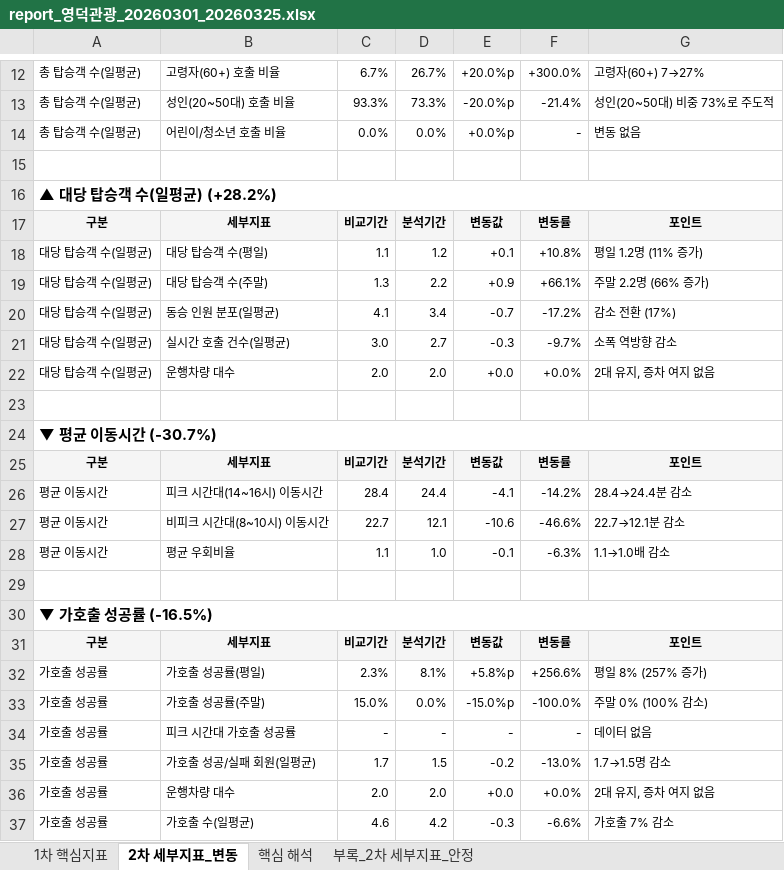
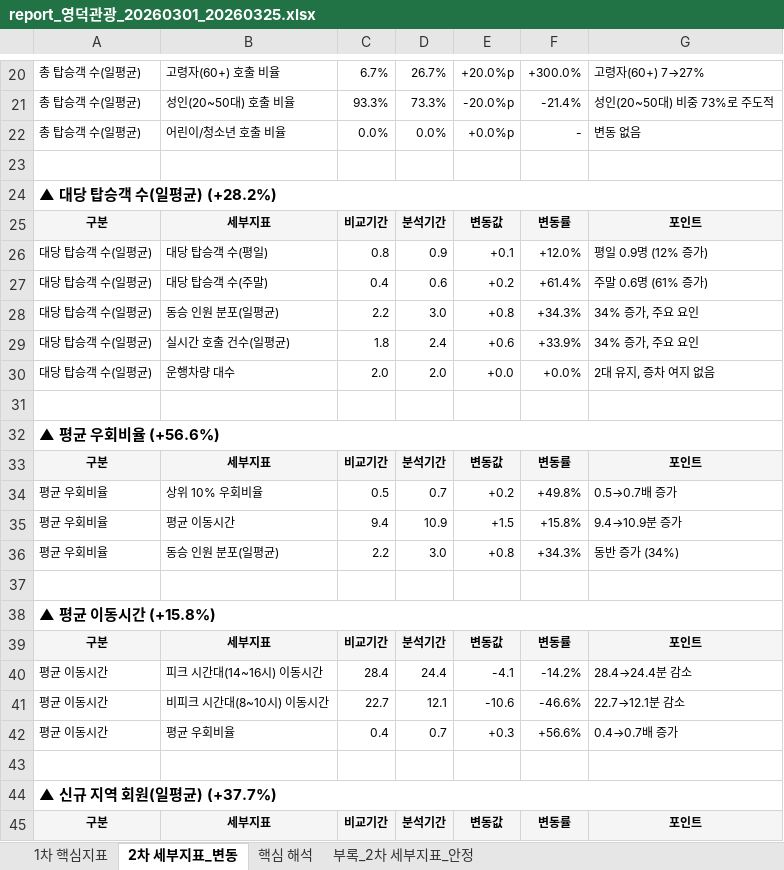
Before and after one commit to hangil-kim/shucle-monitor, an Excel workbook: shucle_report/영덕관광/20260301_20260325/report_영덕관광_20260301_20260325.xlsx, sheet 2차 세부지표_변동, drawn as a sheet; only a part is shown, gaps mark what is left out; values as stored, in another font and other column widths than the file's, no borders; removed rows and columns are numbered as before the commit, all else as after; the diff covers the shown part only; the diff names each change by its address in the sheet, - before the commit and + after, or states it on an @@ line.

```diff
--- a/shucle_report/영덕관광/20260301_20260325/report_영덕관광_20260301_20260325.xlsx (sheet 2차 세부지표_변동)
+++ b/shucle_report/영덕관광/20260301_20260325/report_영덕관광_20260301_20260325.xlsx (sheet 2차 세부지표_변동)
-C26: 1.1
+C26: 0.8
-D26: 1.2
+D26: 0.9
-F26: +10.8%
+F26: +12.0%
-G26: 평일 1.2명 (11% 증가)
+G26: 평일 0.9명 (12% 증가)
-C27: 1.3
+C27: 0.4
-D27: 2.2
+D27: 0.6
-E27: +0.9
+E27: +0.2
-F27: +66.1%
+F27: +61.4%
-G27: 주말 2.2명 (66% 증가)
+G27: 주말 0.6명 (61% 증가)
-row 20: 대당 탑승객 수(일평균) | 동승 인원 분포(일평균) | 4.1 | 3.4 | -0.7 | -17.2% | 감소 전환 (17%)
-row 21: 대당 탑승객 수(일평균) | 실시간 호출 건수(일평균) | 3.0 | 2.7 | -0.3 | -9.7% | 소폭 역방향 감소
+row 28: 대당 탑승객 수(일평균) | 동승 인원 분포(일평균) | 2.2 | 3.0 | +0.8 | +34.3% | 34% 증가, 주요 요인
+row 29: 대당 탑승객 수(일평균) | 실시간 호출 건수(일평균) | 1.8 | 2.4 | +0.6 | +33.9% | 34% 증가, 주요 요인
-A32: ▼ 평균 이동시간 (-30.7%)
+A32: ▲ 평균 우회비율 (+56.6%)
@@ row 48 moved to row 33: 구분 @@
+row 34: 평균 우회비율 | 상위 10% 우회비율 | 0.5 | 0.7 | +0.2 | +49.8% | 0.5→0.7배 증가
+row 35: 평균 우회비율 | 평균 이동시간 | 9.4 | 10.9 | +1.5 | +15.8% | 9.4→10.9분 증가
+row 36: 평균 우회비율 | 동승 인원 분포(일평균) | 2.2 | 3.0 | +0.8 | +34.3% | 동반 증가 (34%)
+row 37: (empty)
+row 38: ▲ 평균 이동시간 (+15.8%)
-C42: 1.1
+C42: 0.4
-D42: 1.0
+D42: 0.7
-E42: -0.1
+E42: +0.3
-F42: -6.3%
+F42: +56.6%
-G42: 1.1→1.0배 감소
+G42: 0.4→0.7배 증가
-A44: ▼ 가호출 성공률 (-16.5%)
+A44: ▲ 신규 지역 회원(일평균) (+37.7%)
-row 32: 가호출 성공률 | 가호출 성공률(평일) | 2.3% | 8.1% | +5.8%p | +256.6% | 평일 8% (257% 증가)
-row 33: 가호출 성공률 | 가호출 성공률(주말) | 15.0% | 0.0% | -15.0%p | -100.0% | 주말 0% (100% 감소)
-row 34: 가호출 성공률 | 피크 시간대 가호출 성공률 | - | - | - | - | 데이터 없음
-row 35: 가호출 성공률 | 가호출 성공/실패 회원(일평균) | 1.7 | 1.5 | -0.2 | -13.0% | 1.7→1.5명 감소
-row 36: 가호출 성공률 | 운행차량 대수 | 2.0 | 2.0 | +0.0 | +0.0% | 2대 유지, 증차 여지 없음
-row 37: 가호출 성공률 | 가호출 수(일평균) | 4.6 | 4.2 | -0.3 | -6.6% | 가호출 7% 감소
```
Also changed, not shown: 11 added rows, 13 removed rows, 1 moved row and 12 edited cells elsewhere in this sheet, sheet 부록_2차 세부지표_안정, sheet 1차 핵심지표, sheet 핵심 해석, shucle_report/검단신도시/20260101_20260325/report_검단신도시_20260101_20260325.xlsx, shucle_report/백운면/20260101_20260325/report_백운면_20260101_20260325.xlsx, 22 other files.
